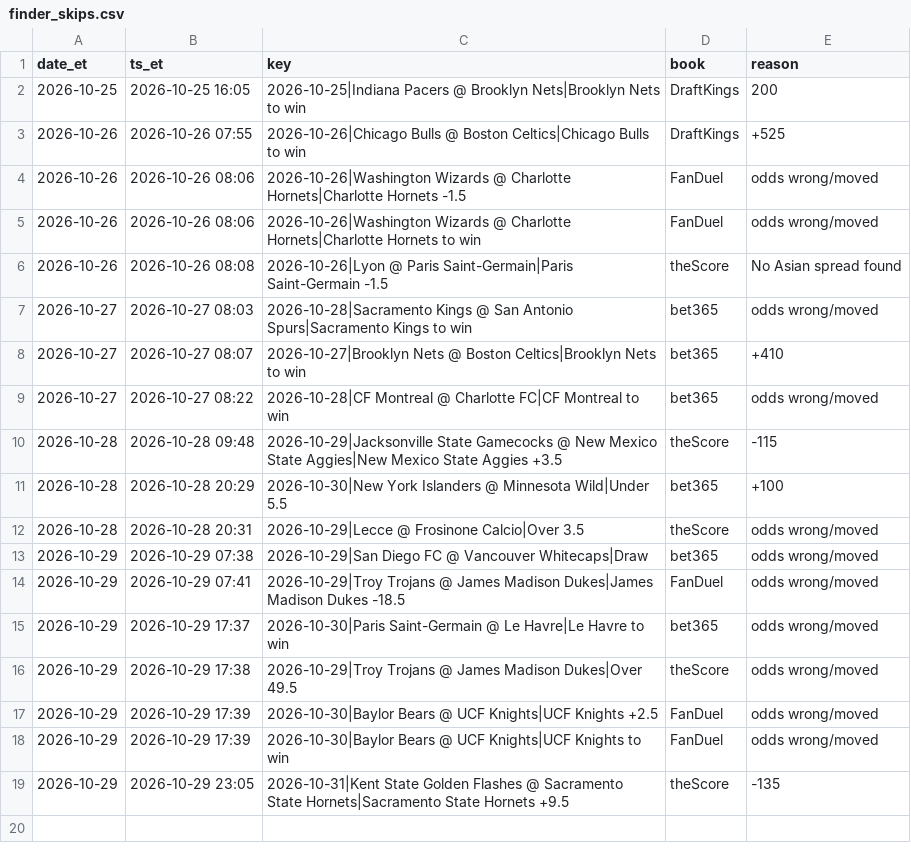
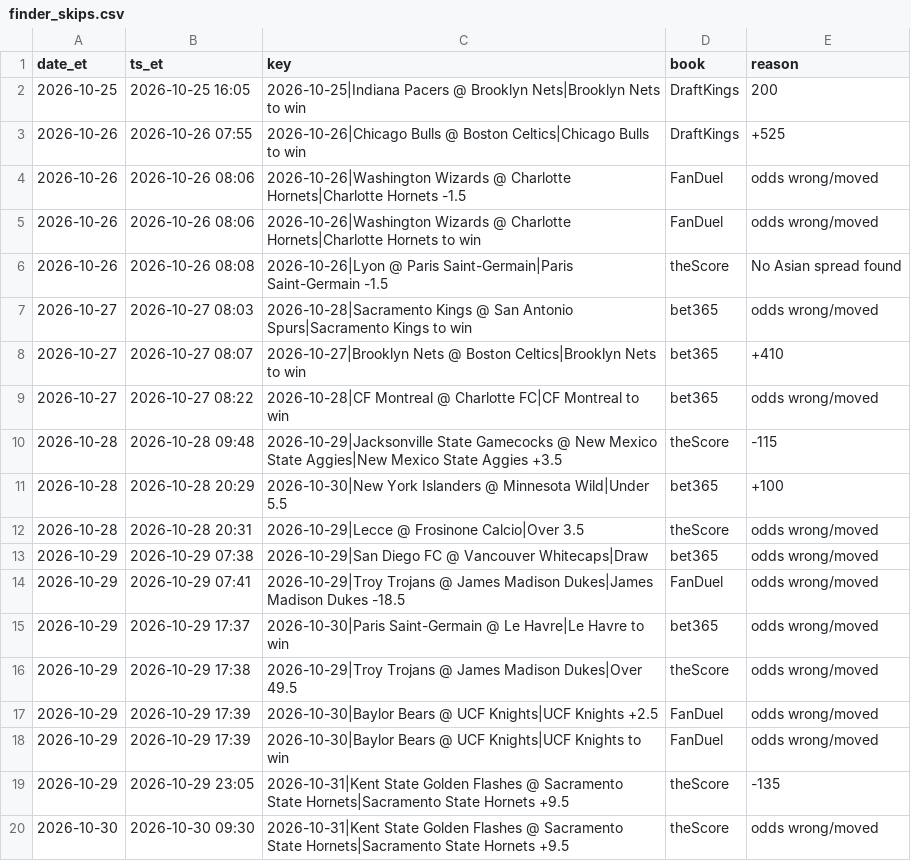
Before and after one commit to s-chuch/bet-dashboard, a CSV file: data/finder_skips.csv, drawn as a sheet.

```diff
--- a/data/finder_skips.csv
+++ b/data/finder_skips.csv
@@ -19 +19,2 @@ date_et,ts_et,key,book,reason
 2026-10-29,2026-10-29 23:05,2026-10-31|Kent State Golden Flashes @ Sacramento State Hornets|Sacramento State Hornets +9.5,theScore,-135
+2026-10-30,2026-10-30 09:30,2026-10-31|Kent State Golden Flashes @ Sacramento State Hornets|Sacramento State Hornets +9.5,theScore,odds wrong/moved
```
Also changed, not shown: 1 other file.
